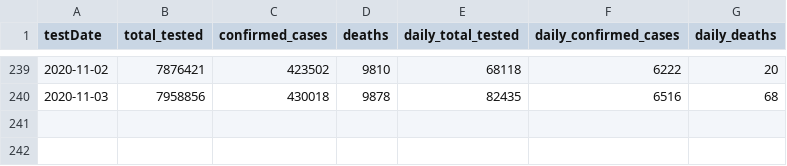
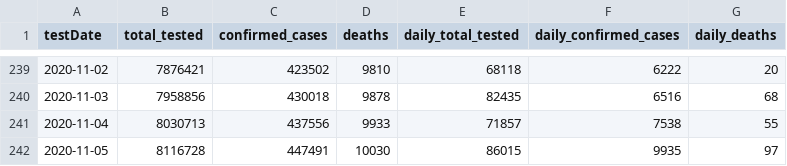
Before and after one commit to cbgoodman/il-covid19, a CSV file: il-covid.csv, drawn as a sheet; only a part is shown, gaps mark what is left out.

```diff
--- a/il-covid.csv
+++ b/il-covid.csv
@@ -240 +240,3 @@ testDate,total_tested,confirmed_cases,deaths,daily_total_tested,daily_confirmed_
 2020-11-03,7958856,430018,9878,82435,6516,68
+2020-11-04,8030713,437556,9933,71857,7538,55
+2020-11-05,8116728,447491,10030,86015,9935,97
```
Also changed, not shown: 10 other files.
